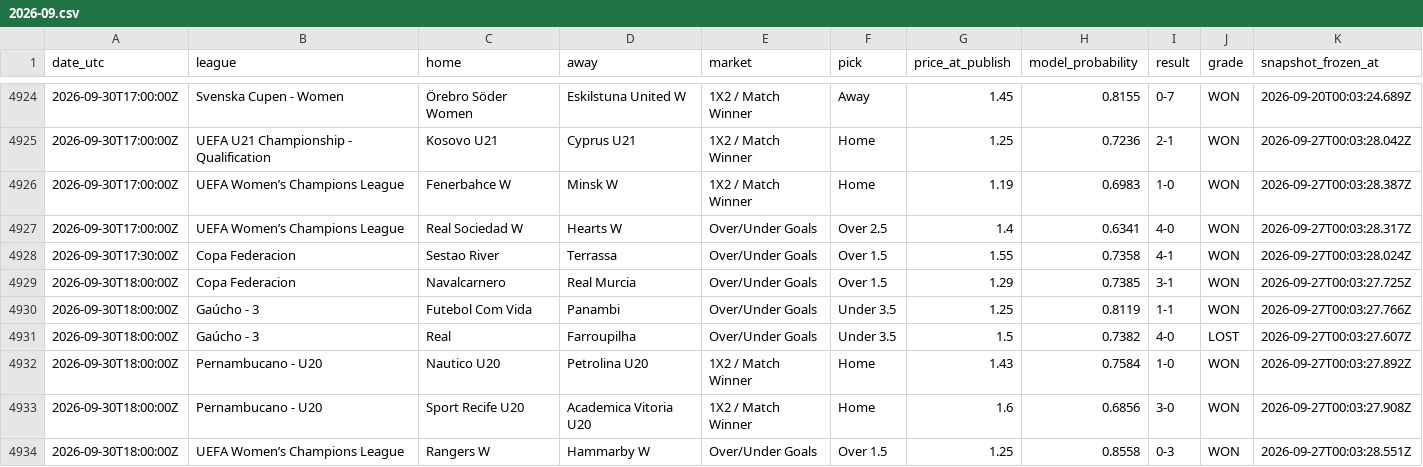
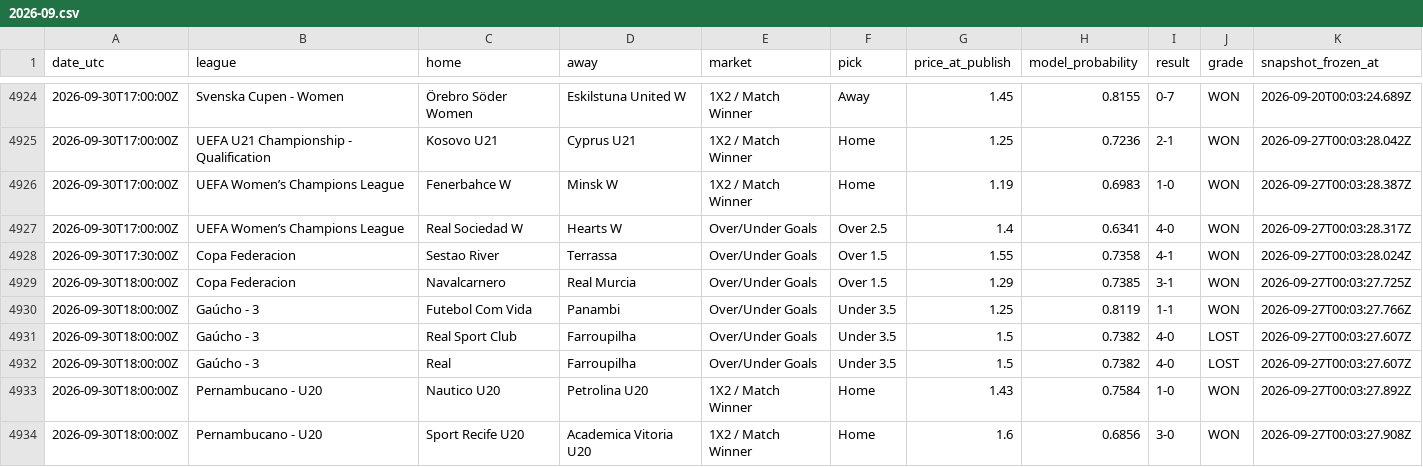
Before and after one commit to st0jka/superior-tips-predictions-dataset, a CSV file: data/2026-09.csv, drawn as a sheet; only a part is shown, gaps mark what is left out; the shorter side is filled out with more unchanged rows; the diff names each change by its address in the sheet, - before the commit and + after, or states it on an @@ line.

Commit message:
data: settled predictions through 2026-10-27 (+107 rows)

```diff
--- a/data/2026-09.csv
+++ b/data/2026-09.csv
+row 4931: 2026-09-30T18:00:00Z | Gaúcho - 3 | Real Sport Club | Farroupilha | Over/Under Goals | Under 3.5 | 1.5 | 0.7382 | 4-0 | LOST | 2026-09-27T00:03:27.607Z
```
Also changed, not shown: 1 other file.
